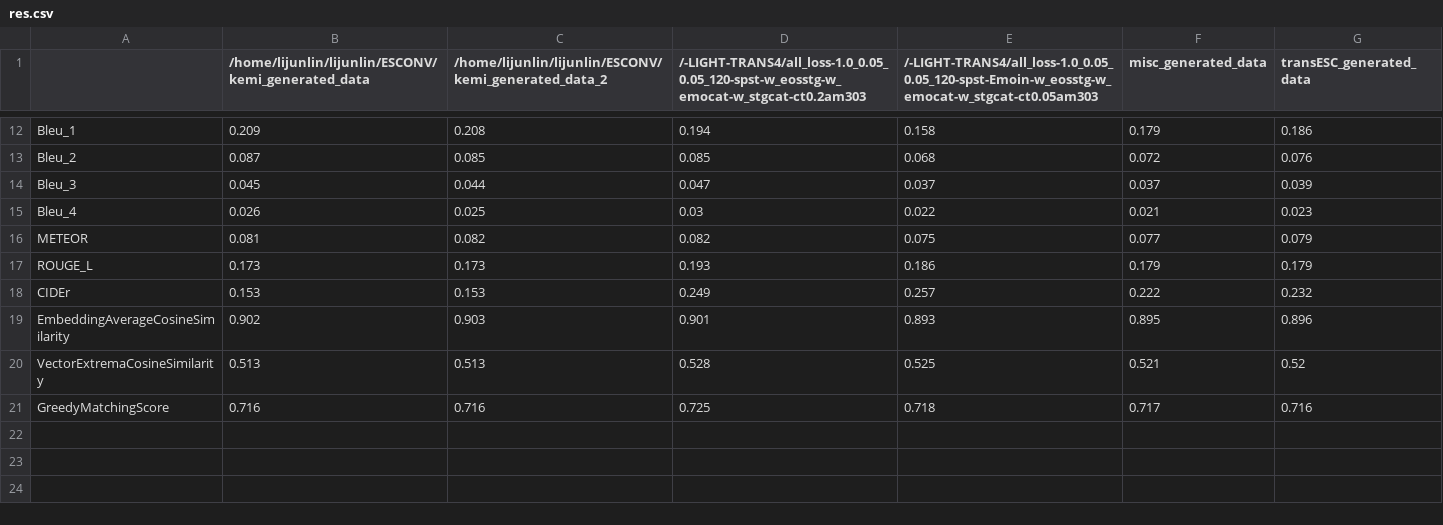
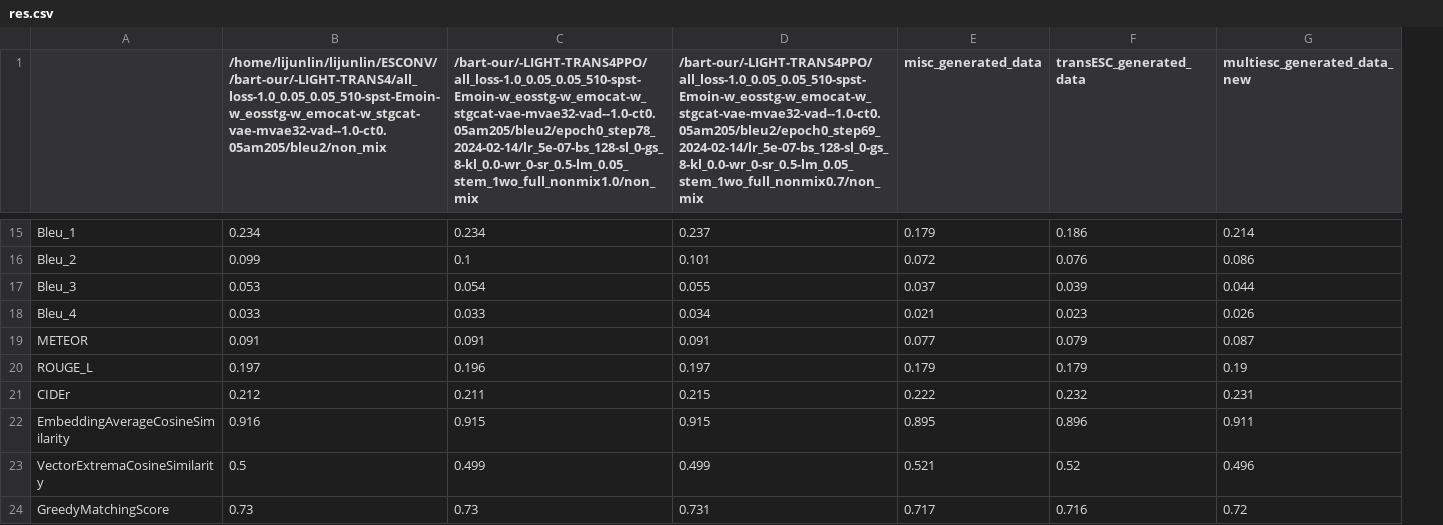
Before and after one commit to CN-Eyetk/VLESA-ORL, a CSV file: res.csv, drawn as a sheet; only a part is shown, gaps mark what is left out; removed rows and columns are numbered as before the commit, all else as after; the diff covers the shown part only; the diff names each change by its address in the sheet, - before the commit and + after, or states it on an @@ line.

```diff
--- a/res.csv
+++ b/res.csv
-column E, row 1: /-LIGHT-TRANS4/all_loss-1.0_0.05_0.05_120-spst-Emoin-w_eosstg-w_emocat-w_stgcat-ct0.05am303; rows 12-21: 0.158 | 0.068 | 0.037 | 0.022 | 0.075 | 0.186 | 0.257 | 0.893 | 0.525 | 0.718
+column G (multiesc_generated_data_new), rows 15-24: 0.214 | 0.086 | 0.044 | 0.026 | 0.087 | 0.19 | 0.231 | 0.911 | 0.496 | 0.72
-B1: /home/lijunlin/lijunlin/ESCONV/kemi_generated_data
+B1: /home/lijunlin/lijunlin/ESCONV//bart-our/-LIGHT-TRANS4/all_loss-1.0_0.05_0.05_510-spst-Emoin-w_eosstg-w_emocat-w_stgcat-vae-mvae32-vad--1.0-ct0.05am205/bleu2/non_mix
-C1: /home/lijunlin/lijunlin/ESCONV/kemi_generated_data_2
+C1: /bart-our/-LIGHT-TRANS4PPO/all_loss-1.0_0.05_0.05_510-spst-Emoin-w_eosstg-w_emocat-w_stgcat-vae-mvae32-vad--1.0-ct0.05am205/bleu2/epoch0_step78_2024-02-14/lr_5e-07-bs_128-sl_0-gs_8-kl_0.0-wr_0-sr_0.5-lm_0.05_stem_1wo_full_nonmix1.0/non_mix
-D1: /-LIGHT-TRANS4/all_loss-1.0_0.05_0.05_120-spst-w_eosstg-w_emocat-w_stgcat-ct0.2am303
+D1: /bart-our/-LIGHT-TRANS4PPO/all_loss-1.0_0.05_0.05_510-spst-Emoin-w_eosstg-w_emocat-w_stgcat-vae-mvae32-vad--1.0-ct0.05am205/bleu2/epoch0_step69_2024-02-14/lr_5e-07-bs_128-sl_0-gs_8-kl_0.0-wr_0-sr_0.5-lm_0.05_stem_1wo_full_nonmix0.7/non_mix
-B15: 0.209
+B15: 0.234
-C15: 0.208
+C15: 0.234
-D15: 0.194
+D15: 0.237
-B16: 0.087
+B16: 0.099
-C16: 0.085
+C16: 0.1
-D16: 0.085
+D16: 0.101
-B17: 0.045
+B17: 0.053
-C17: 0.044
+C17: 0.054
-D17: 0.047
+D17: 0.055
-B18: 0.026
+B18: 0.033
-C18: 0.025
+C18: 0.033
-D18: 0.03
+D18: 0.034
-B19: 0.081
+B19: 0.091
-C19: 0.082
+C19: 0.091
-D19: 0.082
+D19: 0.091
-B20: 0.173
+B20: 0.197
-C20: 0.173
+C20: 0.196
-D20: 0.193
+D20: 0.197
-B21: 0.153
+B21: 0.212
-C21: 0.153
+C21: 0.211
-D21: 0.249
+D21: 0.215
-B22: 0.902
+B22: 0.916
-C22: 0.903
+C22: 0.915
-D22: 0.901
+D22: 0.915
-B23: 0.513
+B23: 0.5
-C23: 0.513
+C23: 0.499
-D23: 0.528
+D23: 0.499
-B24: 0.716
+B24: 0.73
-C24: 0.716
+C24: 0.73
-D24: 0.725
+D24: 0.731
```
Also changed, not shown: 3 added rows and 30 edited cells elsewhere in this file, statistics/empathy_feedbacks_non_mix.csv, 37 other files.
